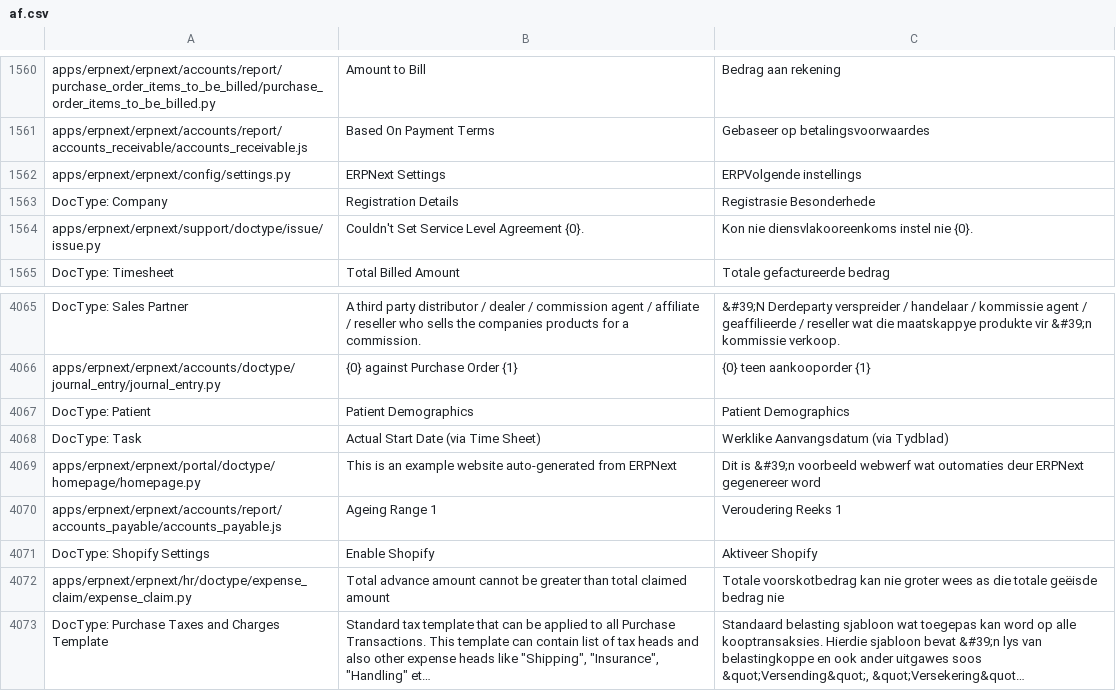
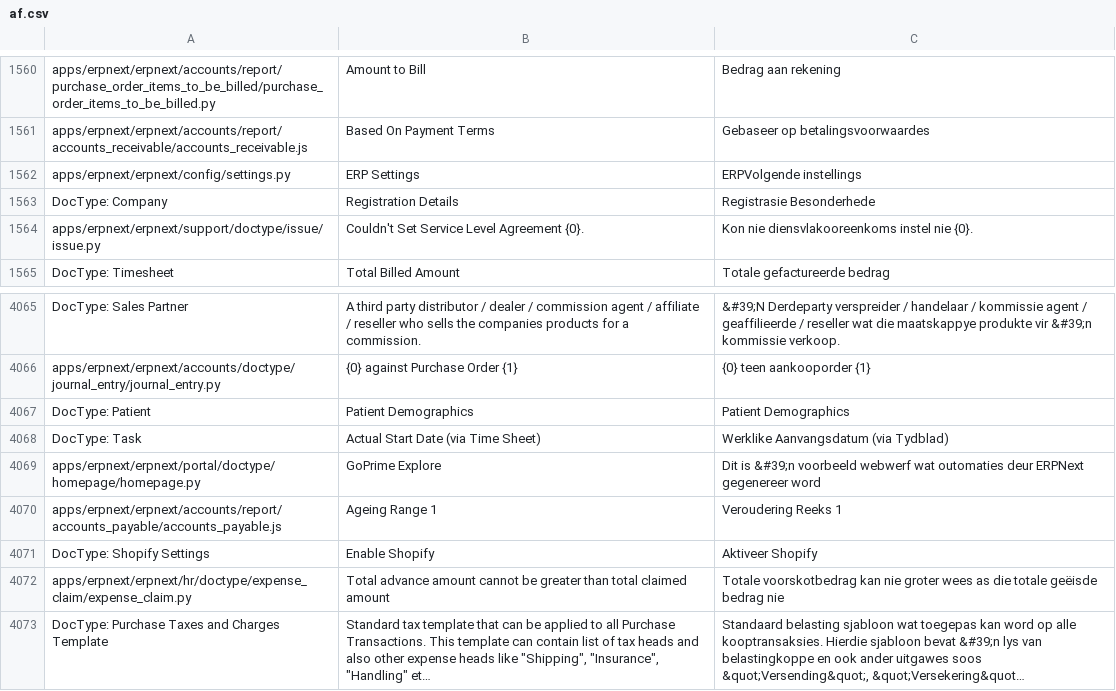
Before and after one commit to go-prime/erpnext, a CSV file: erpnext/translations/af.csv, drawn as a sheet; only a part is shown, gaps mark what is left out; long unchanged cells end in ….

```diff
--- a/erpnext/translations/af.csv
+++ b/erpnext/translations/af.csv
@@ -1586,3 +1586,3 @@ apps/erpnext/erpnext/accounts/report/purchase_order_items_to_be_billed/purchase_
 apps/erpnext/erpnext/accounts/report/accounts_receivable/accounts_receivable.js,Based On Payment Terms,Gebaseer op betalingsvoorwaardes
-apps/erpnext/erpnext/config/settings.py,ERPNext Settings,ERPVolgende instellings
+apps/erpnext/erpnext/config/settings.py,ERP Settings,ERPVolgende instellings
 DocType: Company,Registration Details,Registrasie Besonderhede
@@ -4117,3 +4117,3 @@ DocType: Patient,Patient Demographics,Patient Demographics
 DocType: Task,Actual Start Date (via Time Sheet),Werklike Aanvangsdatum (via Tydblad)
-apps/erpnext/erpnext/portal/doctype/homepage/homepage.py,This is an example website auto-generated from ERPNext,Dit is &#39;n voorbeeld webwerf wat outomaties deur ERPNext gegenereer word
+apps/erpnext/erpnext/portal/doctype/homepage/homepage.py,GoPrime Explore,Dit is &#39;n voorbeeld webwerf wat outomaties deur ERPNext gegenereer word
 apps/erpnext/erpnext/accounts/report/accounts_payable/accounts_payable.js,Ageing Range 1,Veroudering Reeks 1
```
Also changed, not shown: erpnext/translations/am.csv, erpnext/translations/ar.csv, 29 other files.
